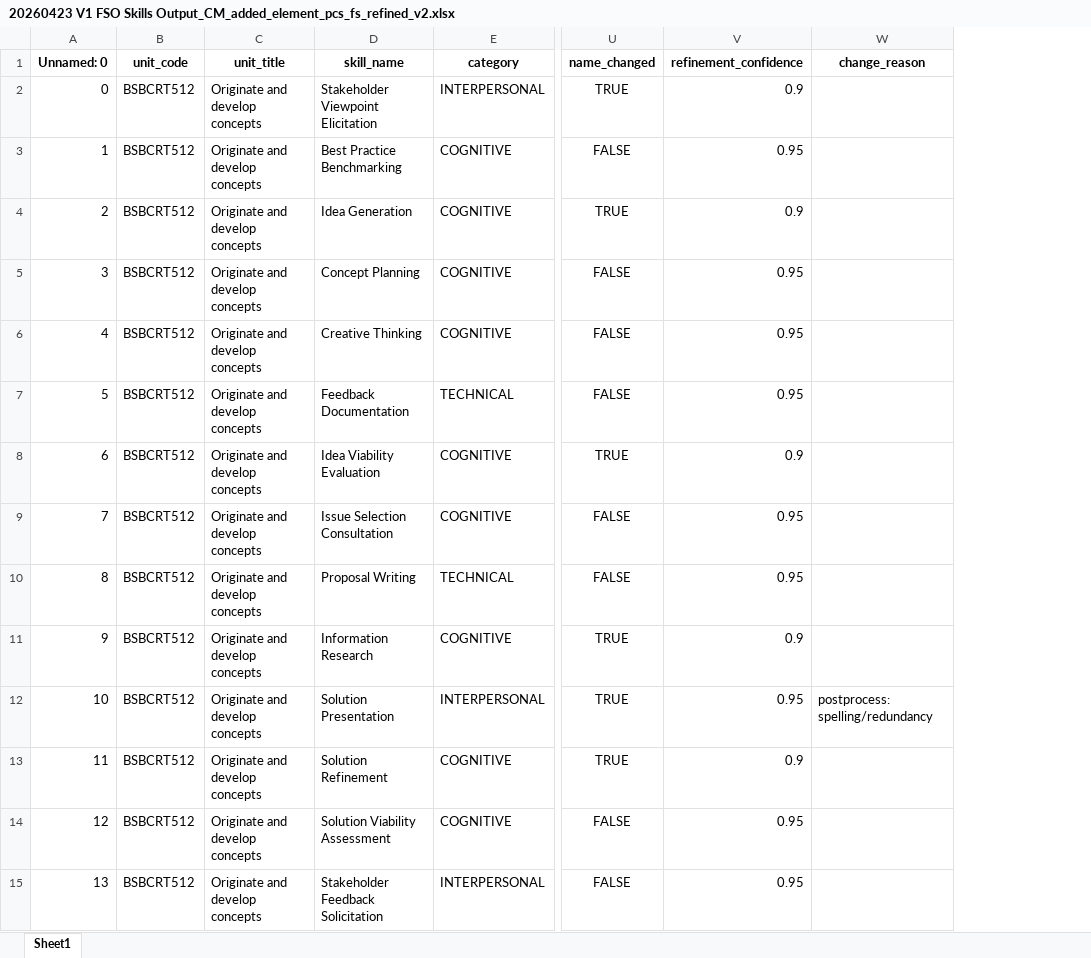
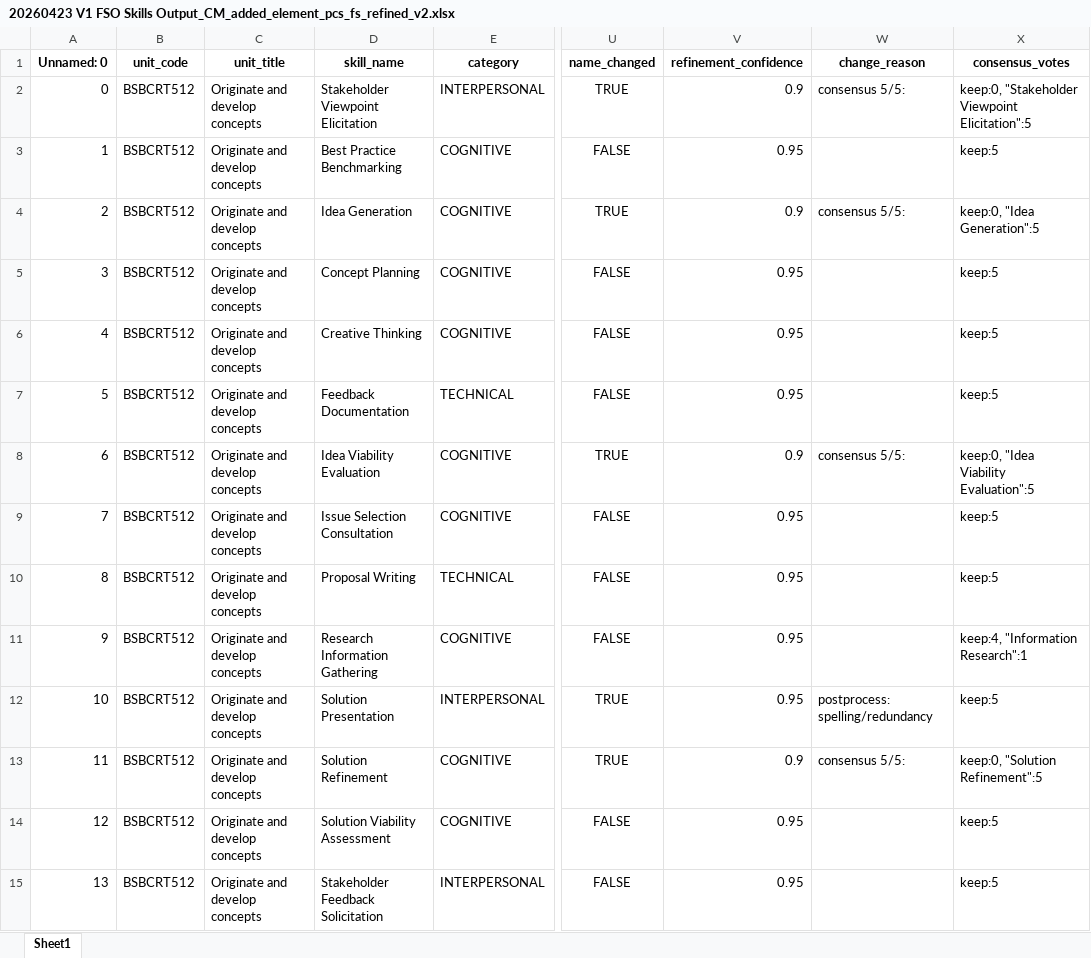
Before and after one commit to emohebi/TEMP, an Excel workbook: 20260423 V1 FSO Skills Output_CM_added_element_pcs_fs_refined_v2.xlsx, sheet Sheet1, drawn as a sheet; only a part is shown, gaps mark what is left out; values as stored, in another font and other column widths than the file's, no borders; the diff covers the shown part only; the diff names each change by its address in the sheet, - before the commit and + after, or states it on an @@ line.

Commit message:
changes

```diff
--- a/20260423 V1 FSO Skills Output_CM_added_element_pcs_fs_refined_v2.xlsx (sheet Sheet1)
+++ b/20260423 V1 FSO Skills Output_CM_added_element_pcs_fs_refined_v2.xlsx (sheet Sheet1)
+column X (consensus_votes), rows 2-15: keep:0, "Stakeholder Viewpoint Elicitation":5 | keep:5 | keep:0, "Idea Generation":5 | keep:5 | keep:5 | keep:5 | keep:0, "Idea Viability Evaluation":5 | keep:5 | keep:5 | keep:4, "Information Research":1 | keep:5 | keep:0, "Solution Refinement":5 | keep:5 | keep:5
-W2 (change_reason): (empty)
+W2 (change_reason): consensus 5/5:
-W4 (change_reason): (empty)
+W4 (change_reason): consensus 5/5:
-W8 (change_reason): (empty)
+W8 (change_reason): consensus 5/5:
-D11 (skill_name): Information Research
+D11 (skill_name): Research Information Gathering
-U11 (name_changed): TRUE
+U11 (name_changed): FALSE
-V11 (refinement_confidence): 0.9
+V11 (refinement_confidence): 0.95
-W13 (change_reason): (empty)
+W13 (change_reason): consensus 5/5:
```
Also changed, not shown: 52 edited cells elsewhere in this sheet.
